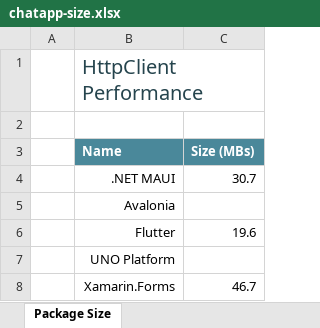
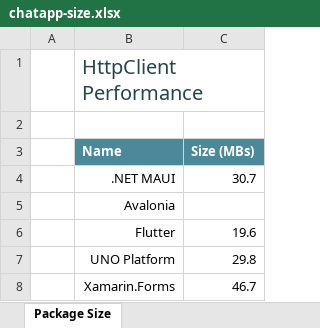
Before and after one commit to andreinitescu/cross-platform-performance, an Excel workbook: data/chatapp-size.xlsx, sheet Package Size, drawn as a sheet; values as stored, in another font and other column widths than the file's, no borders; charts and pictures and conditional formats and table styles not drawn; the diff names each change by its address in the sheet, - before the commit and + after, or states it on an @@ line.

Commit message:
Updated ChatApp size chart

```diff
--- a/data/chatapp-size.xlsx (sheet Package Size)
+++ b/data/chatapp-size.xlsx (sheet Package Size)
-C7 (Size (MBs)): (empty)
+C7 (Size (MBs)): 29.8
```
Also changed, not shown: charts or pictures, 4 other files.
